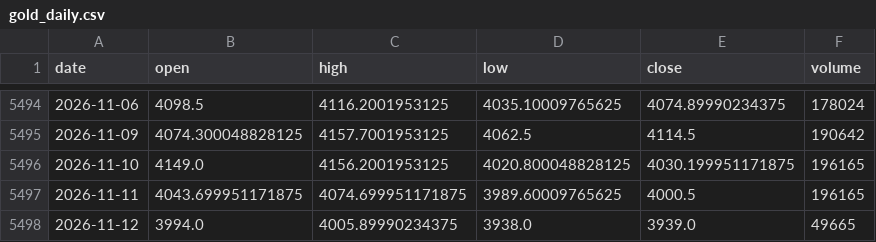
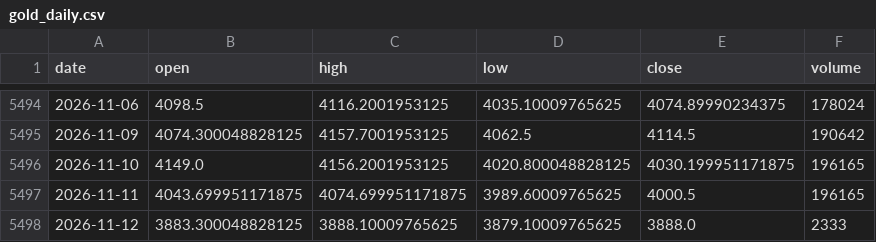
Before and after one commit to bess129/petcoke-forecaster, a CSV file: data/gold_daily.csv, drawn as a sheet; only a part is shown, gaps mark what is left out.

```diff
--- a/data/gold_daily.csv
+++ b/data/gold_daily.csv
@@ -5497,2 +5497,2 @@ date,open,high,low,close,volume
 2026-11-11,4043.699951171875,4074.699951171875,3989.60009765625,4000.5,196165
-2026-11-12,3994.0,4005.89990234375,3938.0,3939.0,49665
+2026-11-12,3883.300048828125,3888.10009765625,3879.10009765625,3888.0,2333
```
Also changed, not shown: data/news.csv, 4 other files.
